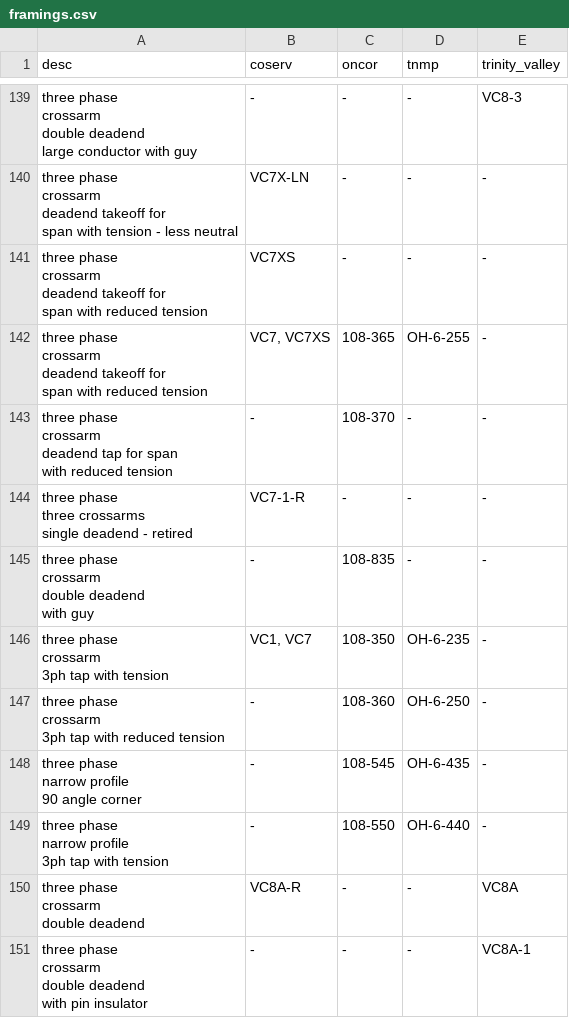
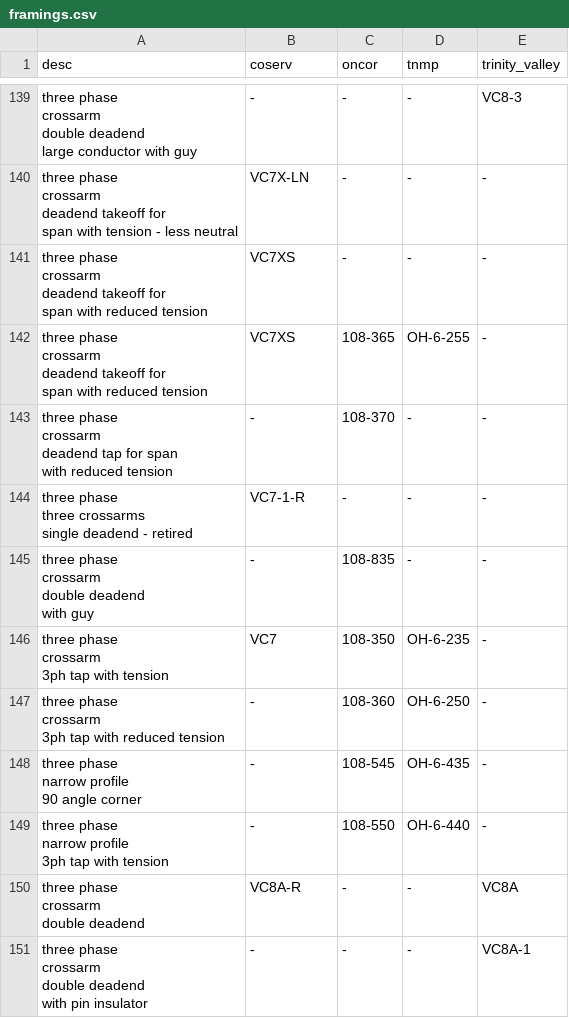
Before and after one commit to knoll3/DS-standards, a CSV file: lib/seeds/framings.csv, drawn as a sheet; only a part is shown, gaps mark what is left out; the diff covers the shown part only.

```diff
--- a/lib/seeds/framings.csv
+++ b/lib/seeds/framings.csv
@@ -497,6 +497,6 @@ deadend takeoff for
 span with reduced tension",VC7XS,-,-,-
-"three phase
-crossarm
-deadend takeoff for
-span with reduced tension","VC7, VC7XS",108-365,OH-6-255,-
+"three phase
+crossarm
+deadend takeoff for
+span with reduced tension",VC7XS,108-365,OH-6-255,-
 "three phase
@@ -513,5 +513,5 @@ double deadend
 with guy",-,108-835,-,-
-"three phase
-crossarm
-3ph tap with tension","VC1, VC7",108-350,OH-6-235,-
+"three phase
+crossarm
+3ph tap with tension",VC7,108-350,OH-6-235,-
 "three phase
```
Also changed, not shown: 1 removed row and 6 edited cells elsewhere in this file, 10 other files.
